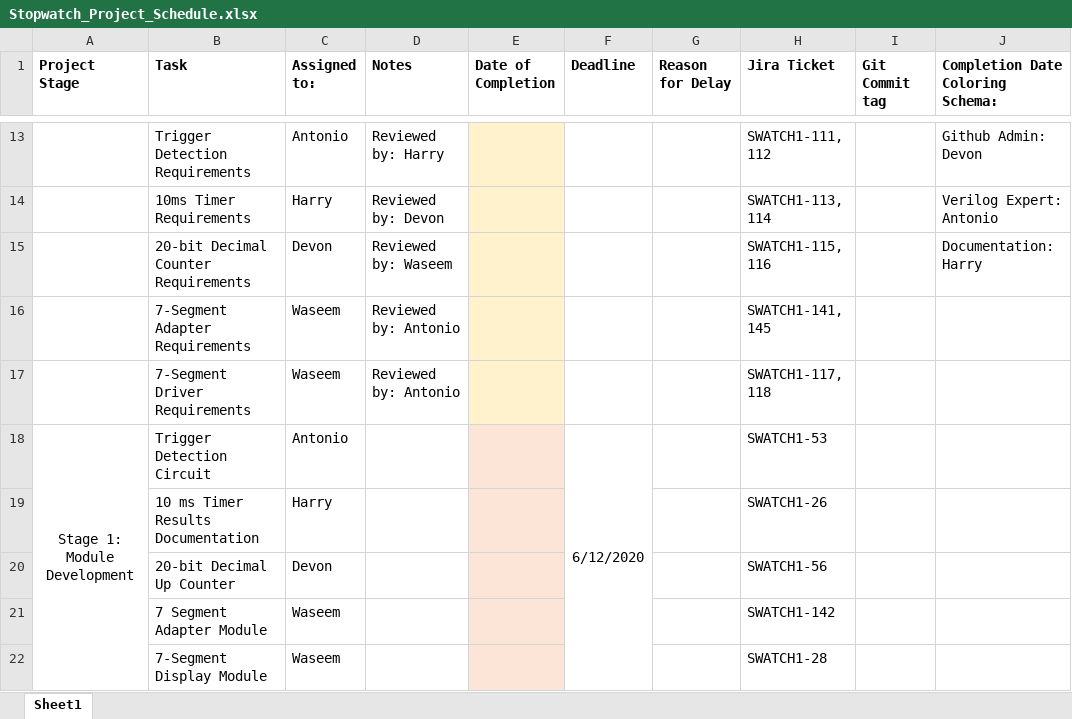
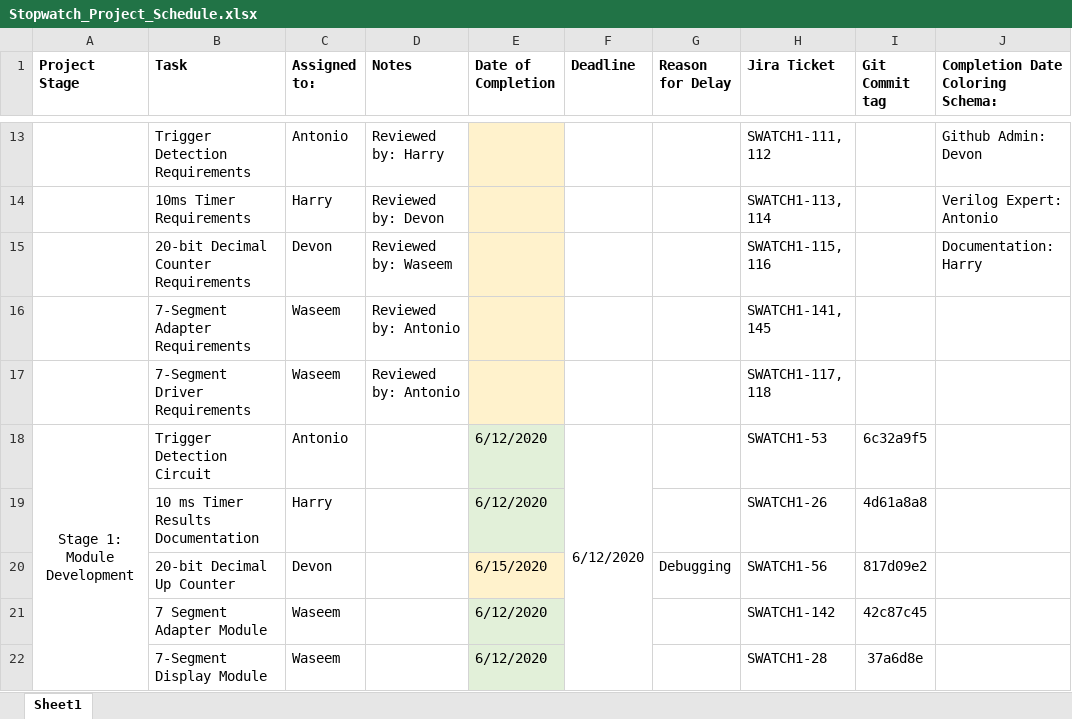
Before and after one commit to djstedronsky/Time_Travelers_Verilog_Stopwatch, an Excel workbook: Documentation/Stopwatch_Project_Schedule.xlsx, sheet Sheet1, drawn as a sheet; only a part is shown, gaps mark what is left out; values as stored, in another font and other column widths than the file's, no borders; the diff covers the shown part only; the diff names each change by its address in the sheet, - before the commit and + after, or states it on an @@ line.

Commit message:
Final presentation and schedule clean-up

```diff
--- a/Documentation/Stopwatch_Project_Schedule.xlsx (sheet Sheet1)
+++ b/Documentation/Stopwatch_Project_Schedule.xlsx (sheet Sheet1)
-E18:E19 (Date of Completion): (empty)
+E18:E19 (Date of Completion): 6/12/2020
-E18:E19 fill: #FCE4D6
+E18:E19 fill: #E2F0D9
-I18 (Git Commit tag): (empty)
+I18 (Git Commit tag): 6c32a9f5
-I19 (Git Commit tag): (empty)
+I19 (Git Commit tag): 4d61a8a8
-E20 (Date of Completion): (empty)
+E20 (Date of Completion): 6/15/2020
-G20 (Reason for Delay): (empty)
+G20 (Reason for Delay): Debugging
-I20 (Git Commit tag): (empty)
+I20 (Git Commit tag): 817d09e2
-E21:E22 (Date of Completion): (empty)
+E21:E22 (Date of Completion): 6/12/2020
-E21:E22 fill: #FCE4D6
+E21:E22 fill: #E2F0D9
-I21 (Git Commit tag): (empty)
+I21 (Git Commit tag): 42c87c45
-I22 (Git Commit tag): (empty)
+I22 (Git Commit tag): 37a6d8e
```
Also changed, not shown: 65 edited cells, cell formats and merged cells elsewhere in this sheet, 1 other file.
